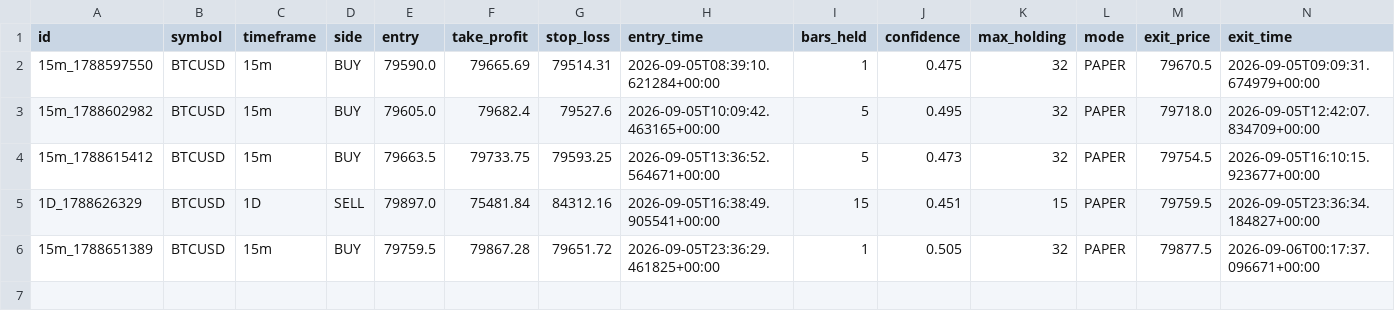
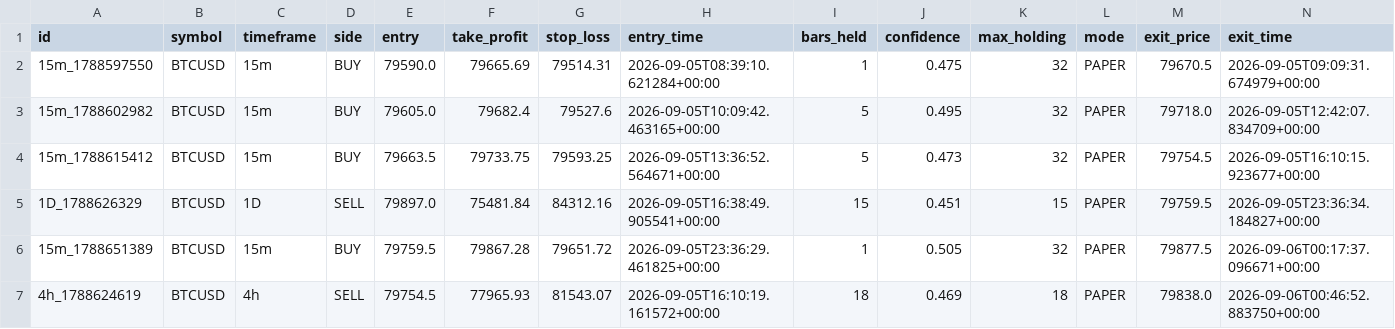
Before and after one commit to prabeensahu123-ui/Leverage-, a CSV file: algo_bot/trades.csv, drawn as a sheet; only a part is shown; rows hold the shown columns only; the diff names each change by its address in the sheet, - before the commit and + after, or states it on an @@ line.

```diff
--- a/algo_bot/trades.csv
+++ b/algo_bot/trades.csv
+row 7: 4h_1788624619 | BTCUSD | 4h | SELL | 79754.5 | 77965.93 | 81543.07 | 2026-09-05T16:10:19.161572+00:00 | 18 | 0.469 | 18 | PAPER | 79838.0 | 2026-09-06T00:46:52.883750+00:00
```
Also changed, not shown: 1 other file.
